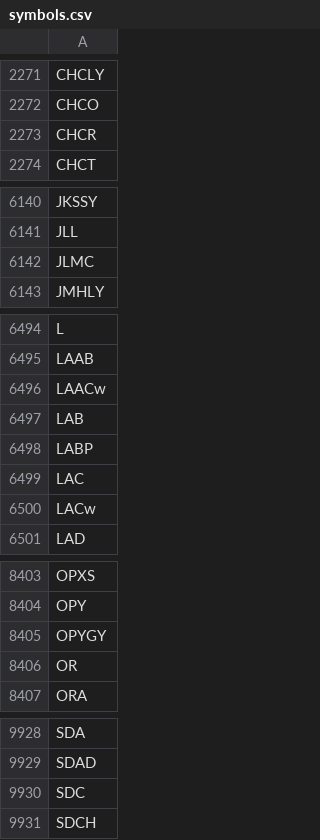
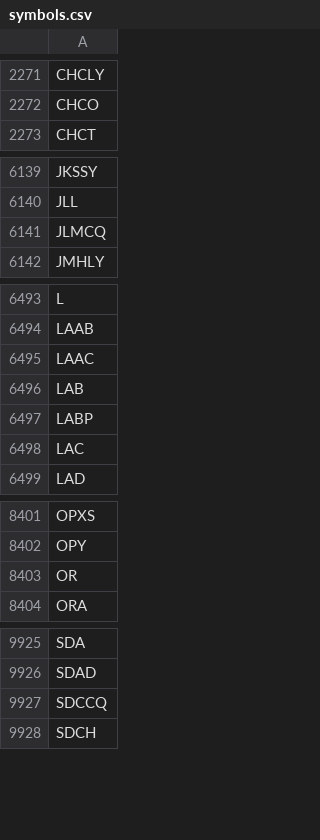
Before and after one commit to melder/symbols_options_csvs, a CSV file: symbols.csv, drawn as a sheet; only a part is shown, gaps mark what is left out; the diff covers the shown part only.

```diff
--- a/symbols.csv
+++ b/symbols.csv
@@ -2272,3 +2272,2 @@ CHCLY
 CHCO
-CHCR
 CHCT
@@ -6141,3 +6140,3 @@ JKSSY
 JLL
-JLMC
+JLMCQ
 JMHLY
@@ -6495,3 +6494,3 @@ L
 LAAB
-LAACw
+LAAC
 LAB
@@ -6499,3 +6498,2 @@ LABP
 LAC
-LACw
 LAD
@@ -8404,3 +8402,2 @@ OPXS
 OPY
-OPYGY
 OR
@@ -9929,3 +9926,3 @@ SDA
 SDAD
-SDC
+SDCCQ
 SDCH
```
Also changed, not shown: 1 added row elsewhere in this file, monthlies.csv, options.csv, 1 other file.
